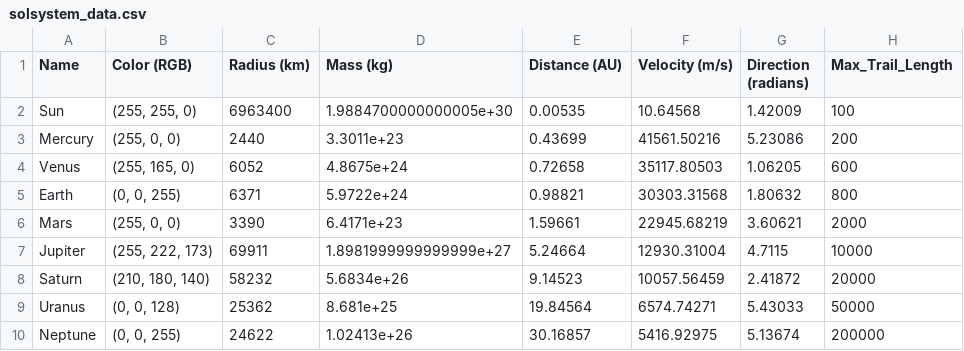
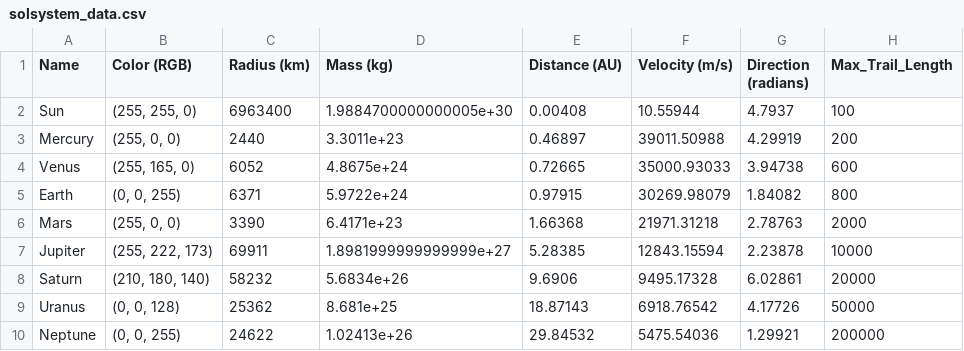
Before and after one commit to Tmpecho/solsystem_modell, a CSV file: data/solsystem_data.csv, drawn as a sheet.

```diff
--- a/data/solsystem_data.csv
+++ b/data/solsystem_data.csv
@@ -1,10 +1,10 @@
 Name,Color (RGB),Radius (km),Mass (kg),Distance (AU),Velocity (m/s),Direction (radians),Max_Trail_Length
-Sun,"(255, 255, 0)",6963400,1.9884700000000005e+30,0.00535,10.64568,1.42009,100
-Mercury,"(255, 0, 0)",2440,3.3011e+23,0.43699,41561.50216,5.23086,200
-Venus,"(255, 165, 0)",6052,4.8675e+24,0.72658,35117.80503,1.06205,600
-Earth,"(0, 0, 255)",6371,5.9722e+24,0.98821,30303.31568,1.80632,800
-Mars,"(255, 0, 0)",3390,6.4171e+23,1.59661,22945.68219,3.60621,2000
-Jupiter,"(255, 222, 173)",69911,1.8981999999999999e+27,5.24664,12930.31004,4.7115,10000
-Saturn,"(210, 180, 140)",58232,5.6834e+26,9.14523,10057.56459,2.41872,20000
-Uranus,"(0, 0, 128)",25362,8.681e+25,19.84564,6574.74271,5.43033,50000
-Neptune,"(0, 0, 255)",24622,1.02413e+26,30.16857,5416.92975,5.13674,200000
+Sun,"(255, 255, 0)",6963400,1.9884700000000005e+30,0.00408,10.55944,4.7937,100
+Mercury,"(255, 0, 0)",2440,3.3011e+23,0.46897,39011.50988,4.29919,200
+Venus,"(255, 165, 0)",6052,4.8675e+24,0.72665,35000.93033,3.94738,600
+Earth,"(0, 0, 255)",6371,5.9722e+24,0.97915,30269.98079,1.84082,800
+Mars,"(255, 0, 0)",3390,6.4171e+23,1.66368,21971.31218,2.78763,2000
+Jupiter,"(255, 222, 173)",69911,1.8981999999999999e+27,5.28385,12843.15594,2.23878,10000
+Saturn,"(210, 180, 140)",58232,5.6834e+26,9.6906,9495.17328,6.02861,20000
+Uranus,"(0, 0, 128)",25362,8.681e+25,18.87143,6918.76542,4.17726,50000
+Neptune,"(0, 0, 255)",24622,1.02413e+26,29.84532,5475.54036,1.29921,200000
```
Also changed, not shown: data/solsystem_data_1750.csv, data/solsystem_data_uten_neptun.csv, 11 other files.
